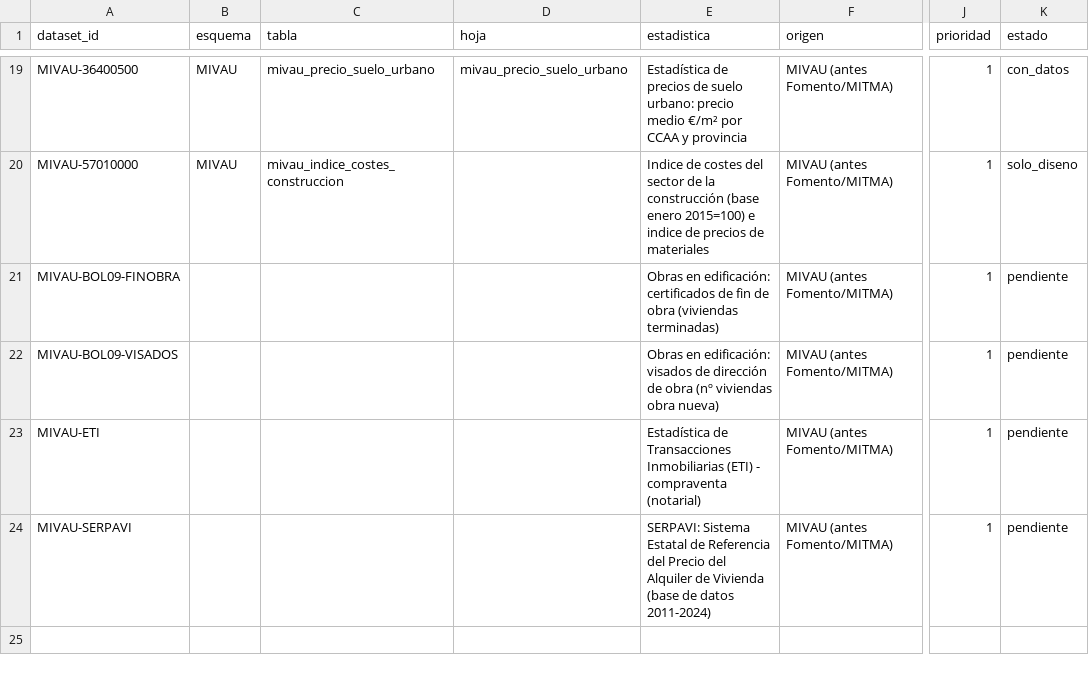
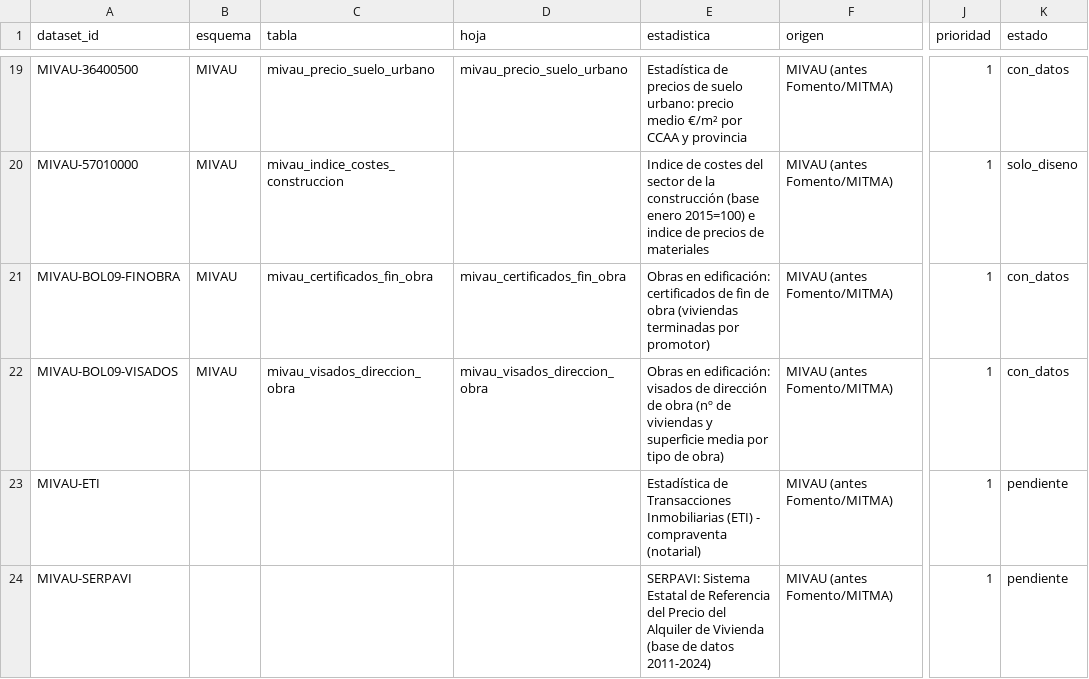
Before and after one commit to miquelramogarcia/Data-Structure-Dils, a CSV file: etl/catalogo/tablas.csv, drawn as a sheet; only a part is shown, gaps mark what is left out; the diff names each change by its address in the sheet, - before the commit and + after, or states it on an @@ line.

```diff
--- a/etl/catalogo/tablas.csv
+++ b/etl/catalogo/tablas.csv
-B21:B22 (esquema): (empty)
+B21:B22 (esquema): MIVAU
-C21 (tabla): (empty)
+C21 (tabla): mivau_certificados_fin_obra
-D21 (hoja): (empty)
+D21 (hoja): mivau_certificados_fin_obra
-E21 (estadistica): …obra (viviendas terminadas)
+E21 (estadistica): …obra (viviendas terminadas por promotor)
-K21:K22 (estado): pendiente
+K21:K22 (estado): con_datos
-C22 (tabla): (empty)
+C22 (tabla): mivau_visados_direccion_obra
-D22 (hoja): (empty)
+D22 (hoja): mivau_visados_direccion_obra
-E22 (estadistica): …obra (nº viviendas obra nueva)
+E22 (estadistica): …obra (nº de viviendas y superficie media por tipo de obra)
```
Also changed, not shown: 17 other files.
